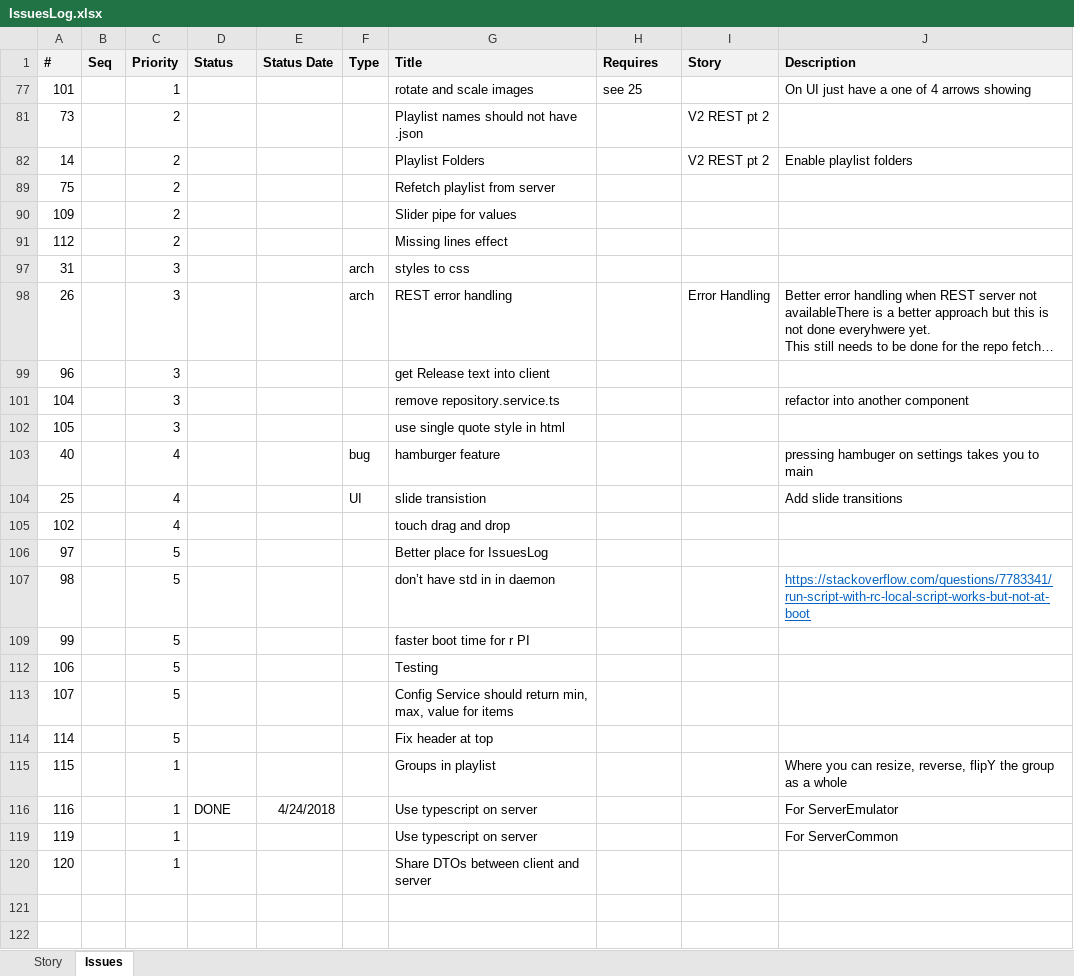
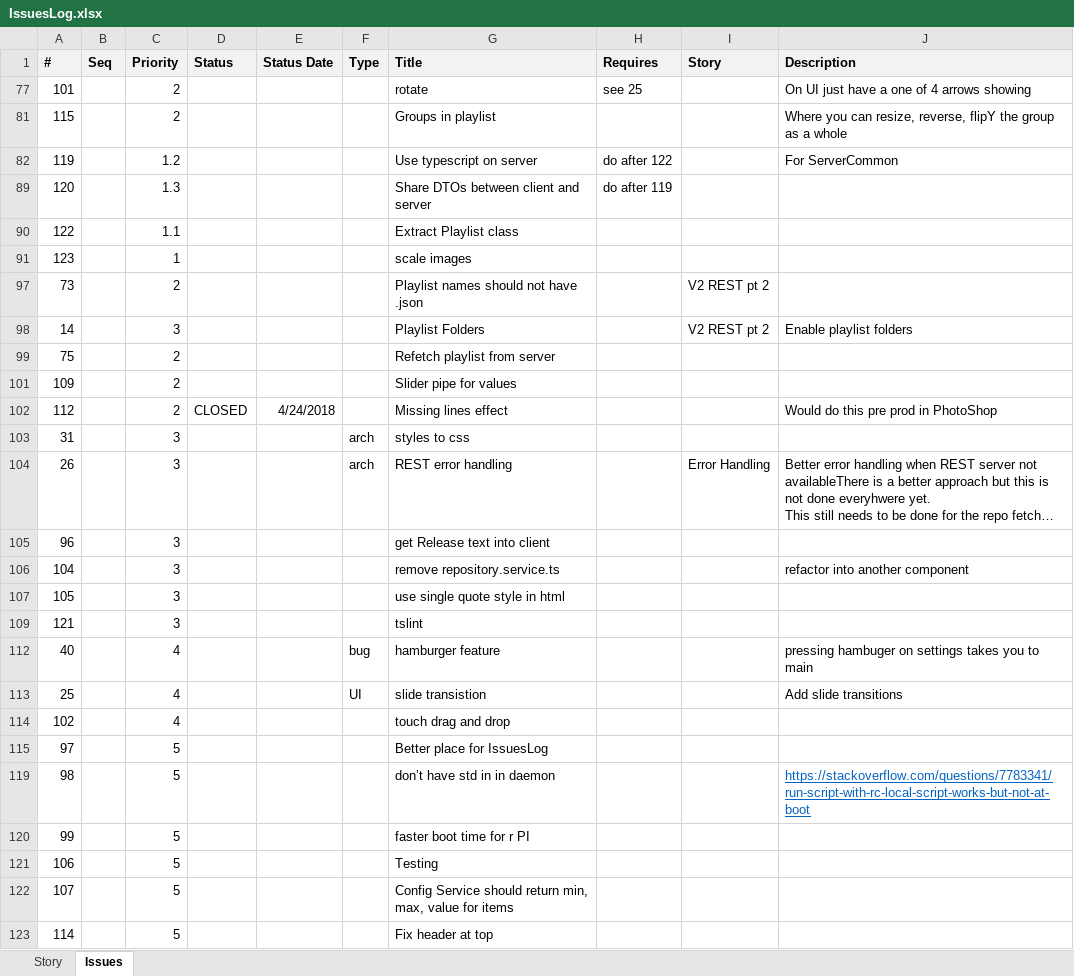
Before and after one commit to ownimage/piWriter, an Excel workbook: IssuesLog.xlsx, sheet Issues, drawn as a sheet; long unchanged cells end in …; values as stored, in another font and other column widths than the file's, no borders; removed rows and columns are numbered as before the commit, all else as after; the diff names each change by its address in the sheet, - before the commit and + after, or states it on an @@ line.

Commit message:
Issue #122 Extract Playlist class

```diff
--- a/IssuesLog.xlsx (sheet Issues)
+++ b/IssuesLog.xlsx (sheet Issues)
-C77 (Priority): 1
+C77 (Priority): 2
-G77 (Title): rotate and scale images
+G77 (Title): rotate
+row 81: 115 |  | 2 |  |  |  | Groups in playlist |  |  | Where you can resize, reverse, flipY the group as a whole
+row 82: 119 |  | 1.2 |  |  |  | Use typescript on server | do after 122 |  | For ServerCommon
+row 89: 120 |  | 1.3 |  |  |  | Share DTOs between client and server | do after 119
+row 90: 122 |  | 1.1 |  |  |  | Extract Playlist class
+row 91: 123 |  | 1 |  |  |  | scale images
-C98 (Priority): 2
+C98 (Priority): 3
-D102 (Status): (empty)
+D102 (Status): CLOSED
-E102 (Status Date): (empty)
+E102 (Status Date): 4/24/2018
-J102 (Description): (empty)
+J102 (Description): Would do this pre prod in PhotoShop
+row 109: 121 |  | 3 |  |  |  | tslint
-row 115: 115 |  | 1 |  |  |  | Groups in playlist |  |  | Where you can resize, reverse, flipY the group as a whole
@@ row 116 hidden: 116 |  | 1 | DONE | 4/24/2018 |  | Use typescript on server |  |  | For ServerEmulator @@
-row 119: 119 |  | 1 |  |  |  | Use typescript on server |  |  | For ServerCommon
-row 120: 120 |  | 1 |  |  |  | Share DTOs between client and server
```
Also changed, not shown: 4 other files.
